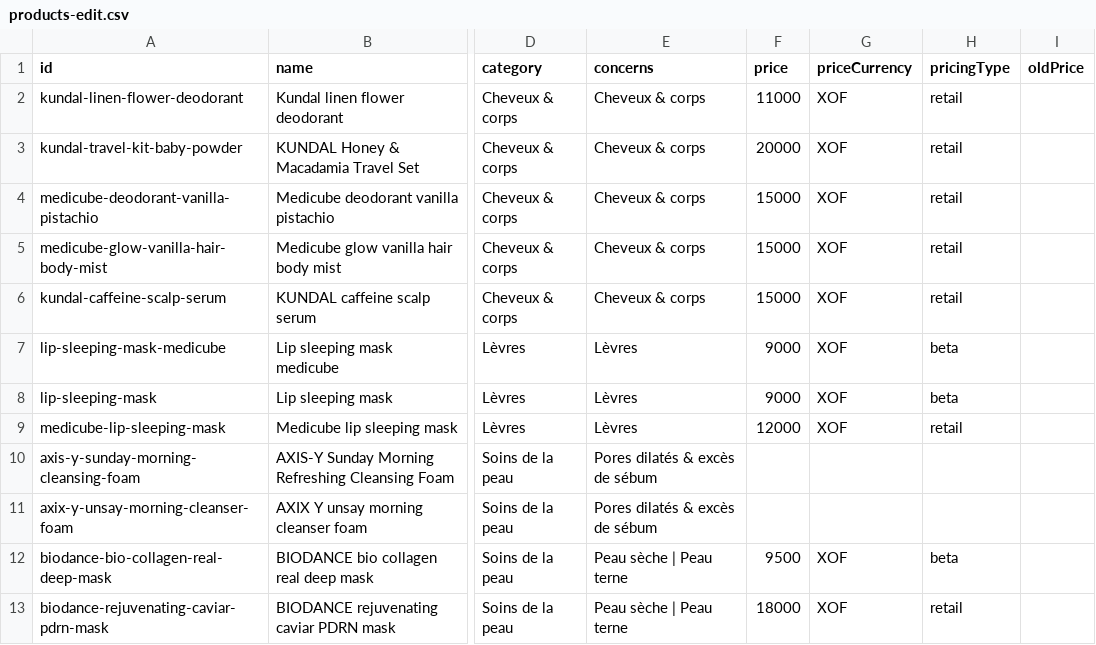
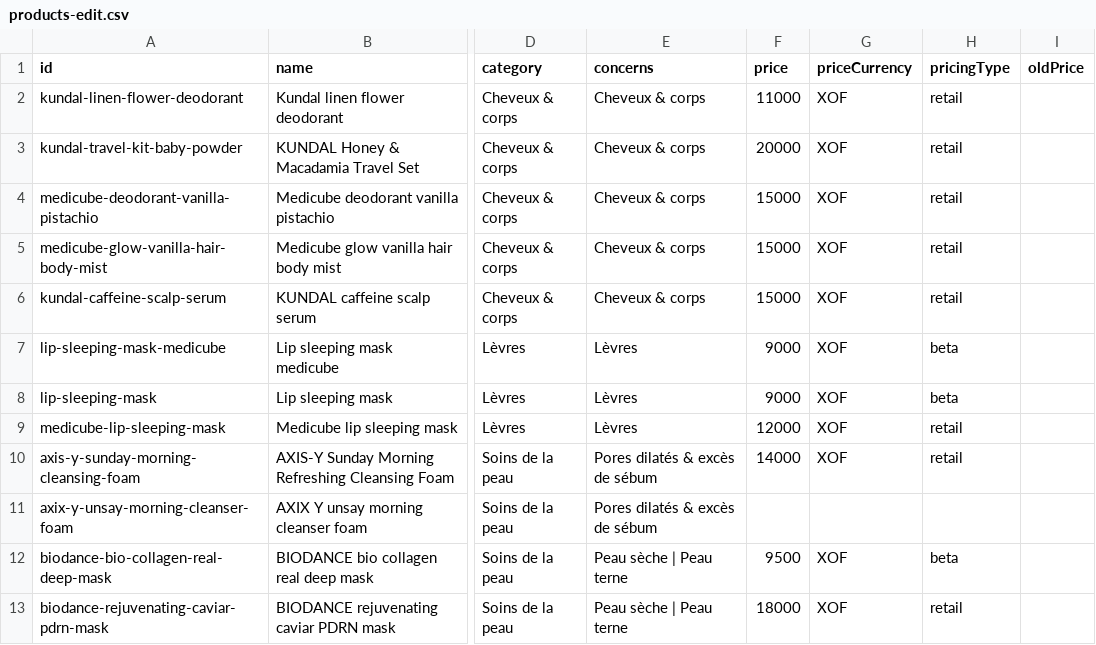
Before and after one commit to seifdevs/glowafrique, a CSV file: products-edit.csv, drawn as a sheet; only a part is shown, gaps mark what is left out; the diff names each change by its address in the sheet, - before the commit and + after, or states it on an @@ line.

Commit message:
Set AXIS-Y cleanser price to 14000 XOF

```diff
--- a/products-edit.csv
+++ b/products-edit.csv
-F10 (price): (empty)
+F10 (price): 14000
-G10 (priceCurrency): (empty)
+G10 (priceCurrency): XOF
-H10 (pricingType): (empty)
+H10 (pricingType): retail
```
Also changed, not shown: 1 other file.
